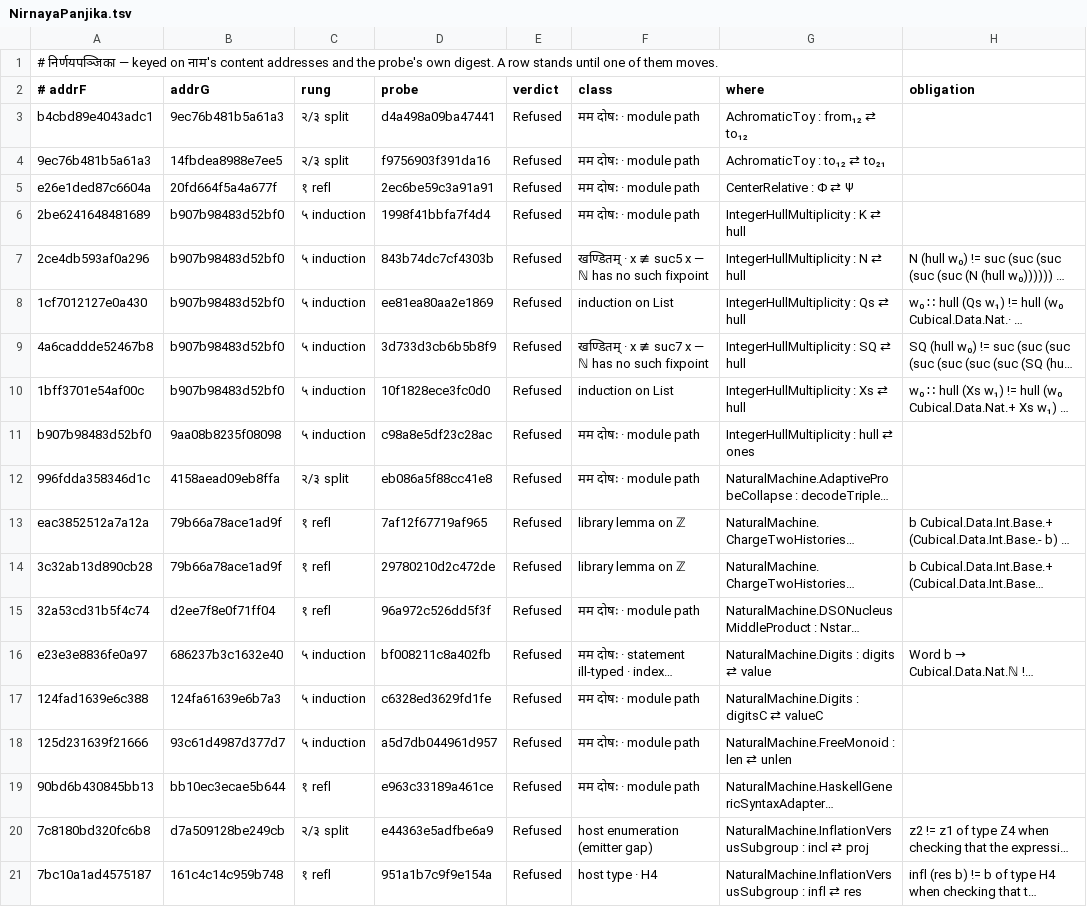
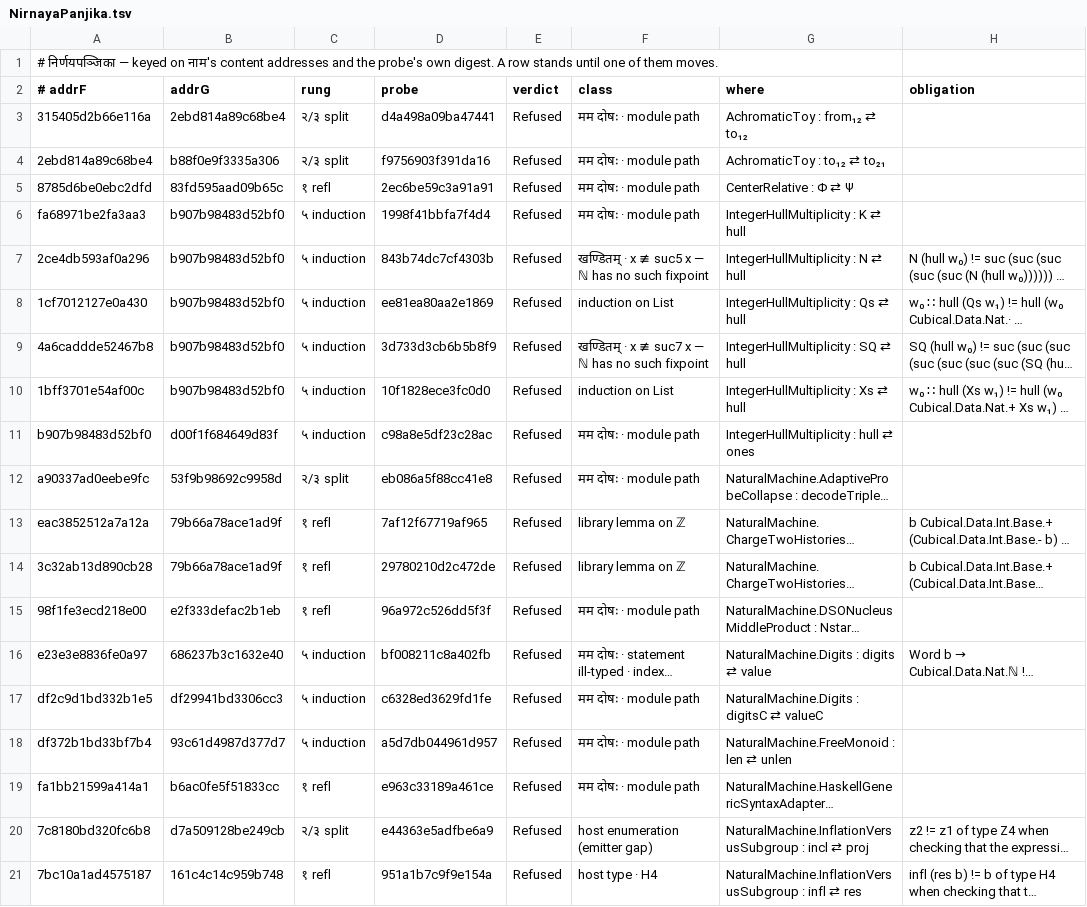
Before and after one commit to avikj/metacircular-interaction-prototype, a TSV file: notes/anuloma/NirnayaPanjika.tsv, drawn as a sheet; only a part is shown; long unchanged cells end in …; the diff covers the shown part only; the diff names each change by its address in the sheet, - before the commit and + after, or states it on an @@ line.

```diff
--- a/notes/anuloma/NirnayaPanjika.tsv
+++ b/notes/anuloma/NirnayaPanjika.tsv
-A3 (# addrF): b4cbd89e4043adc1
+A3 (# addrF): 315405d2b66e116a
-B3 (addrG): 9ec76b481b5a61a3
+B3 (addrG): 2ebd814a89c68be4
-A4 (# addrF): 9ec76b481b5a61a3
+A4 (# addrF): 2ebd814a89c68be4
-B4 (addrG): 14fbdea8988e7ee5
+B4 (addrG): b88f0e9f3335a306
-A5 (# addrF): e26e1ded87c6604a
+A5 (# addrF): 8785d6be0ebc2dfd
-B5 (addrG): 20fd664f5a4a677f
+B5 (addrG): 83fd595aad09b65c
-A6 (# addrF): 2be6241648481689
+A6 (# addrF): fa68971be2fa3aa3
-B11 (addrG): 9aa08b8235f08098
+B11 (addrG): d00f1f684649d83f
-A12 (# addrF): 996fdda358346d1c
+A12 (# addrF): a90337ad0eebe9fc
-B12 (addrG): 4158aead09eb8ffa
+B12 (addrG): 53f9b98692c9958d
-A15 (# addrF): 32a53cd31b5f4c74
+A15 (# addrF): 98f1fe3ecd218e00
-B15 (addrG): d2ee7f8e0f71ff04
+B15 (addrG): e2f333defac2b1eb
-A17 (# addrF): 124fad1639e6c388
+A17 (# addrF): df2c9d1bd332b1e5
-B17 (addrG): 124fa61639e6b7a3
+B17 (addrG): df29941bd3306cc3
-A18 (# addrF): 125d231639f21666
+A18 (# addrF): df372b1bd33bf7b4
-A19 (# addrF): 90bd6b430845bb13
+A19 (# addrF): fa1bb21599a414a1
-B19 (addrG): bb10ec3ecae5b644
+B19 (addrG): b6ac0fe5f51833cc
```
Also changed, not shown: 31 edited cells elsewhere in this file, 4 other files.
